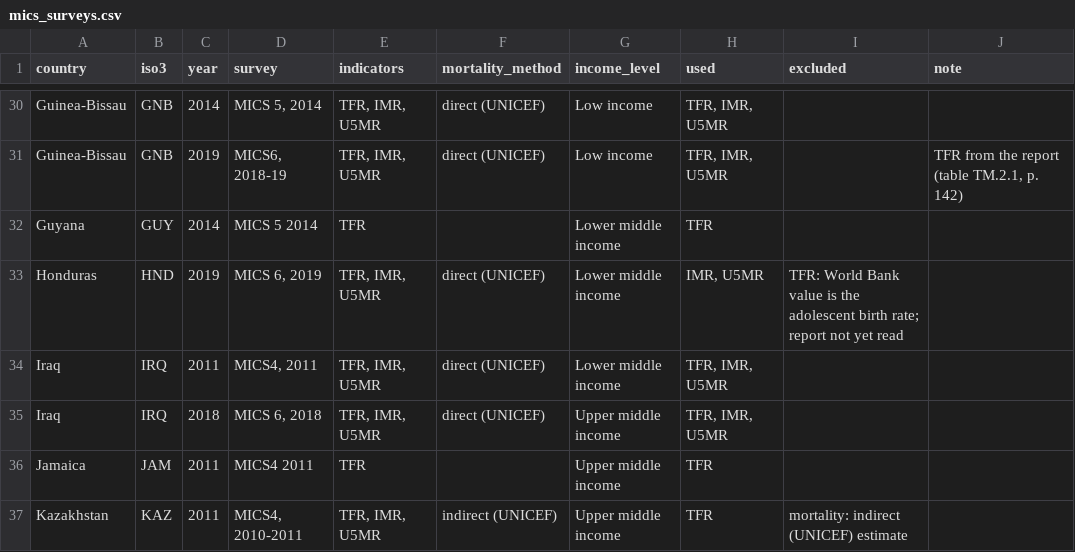
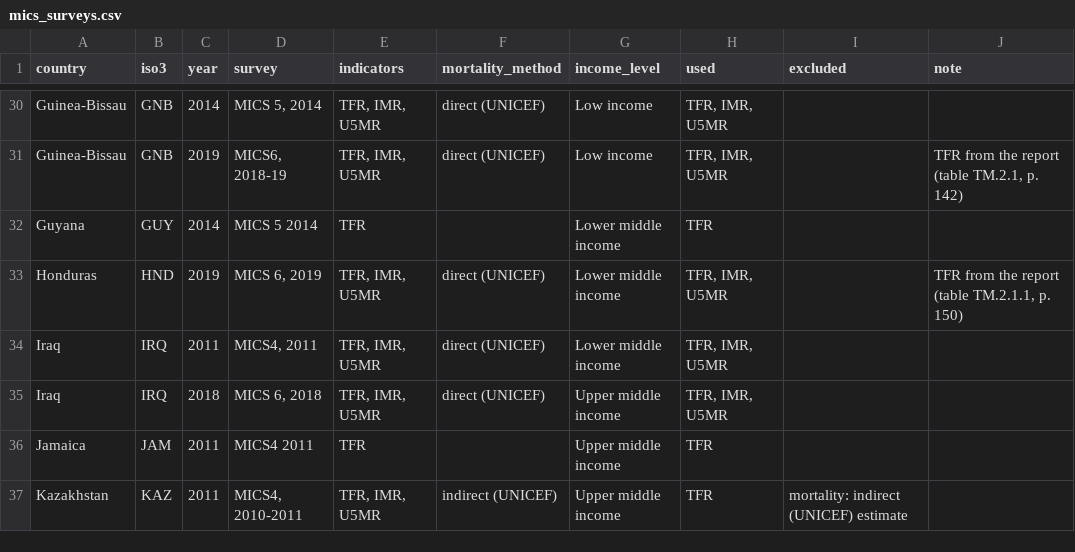
Before and after one commit to EAPD-DRB/Demographic-Gradients, a CSV file: data/mics_surveys.csv, drawn as a sheet; only a part is shown, gaps mark what is left out.

```diff
--- a/data/mics_surveys.csv
+++ b/data/mics_surveys.csv
@@ -32,3 +32,3 @@ Guinea-Bissau,GNB,2019,"MICS6, 2018-19","TFR, IMR, U5MR",direct (UNICEF),Low inc
 Guyana,GUY,2014,MICS 5 2014,TFR,,Lower middle income,TFR,,
-Honduras,HND,2019,"MICS 6, 2019","TFR, IMR, U5MR",direct (UNICEF),Lower middle income,"IMR, U5MR",TFR: World Bank value is the adolescent birth rate; report not yet read,
+Honduras,HND,2019,"MICS 6, 2019","TFR, IMR, U5MR",direct (UNICEF),Lower middle income,"TFR, IMR, U5MR",,"TFR from the report (table TM.2.1.1, p. 150)"
 Iraq,IRQ,2011,"MICS4, 2011","TFR, IMR, U5MR",direct (UNICEF),Lower middle income,"TFR, IMR, U5MR",,
```
Also changed, not shown: data/gradient_library.csv, data/gradient_library_latest.csv, 8 other files.
